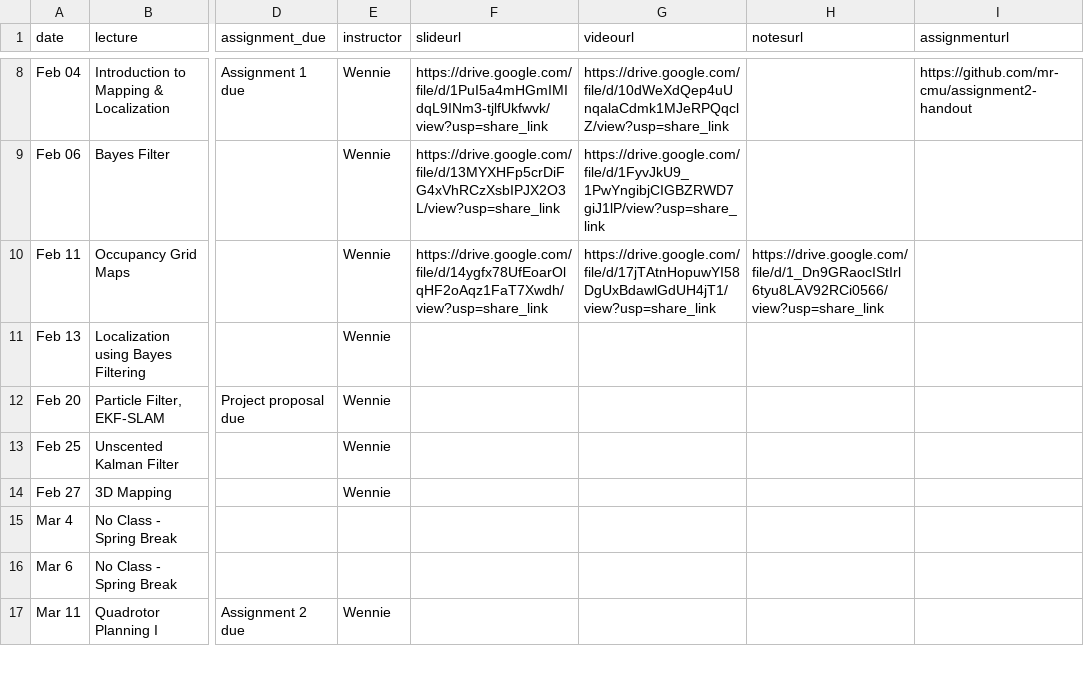
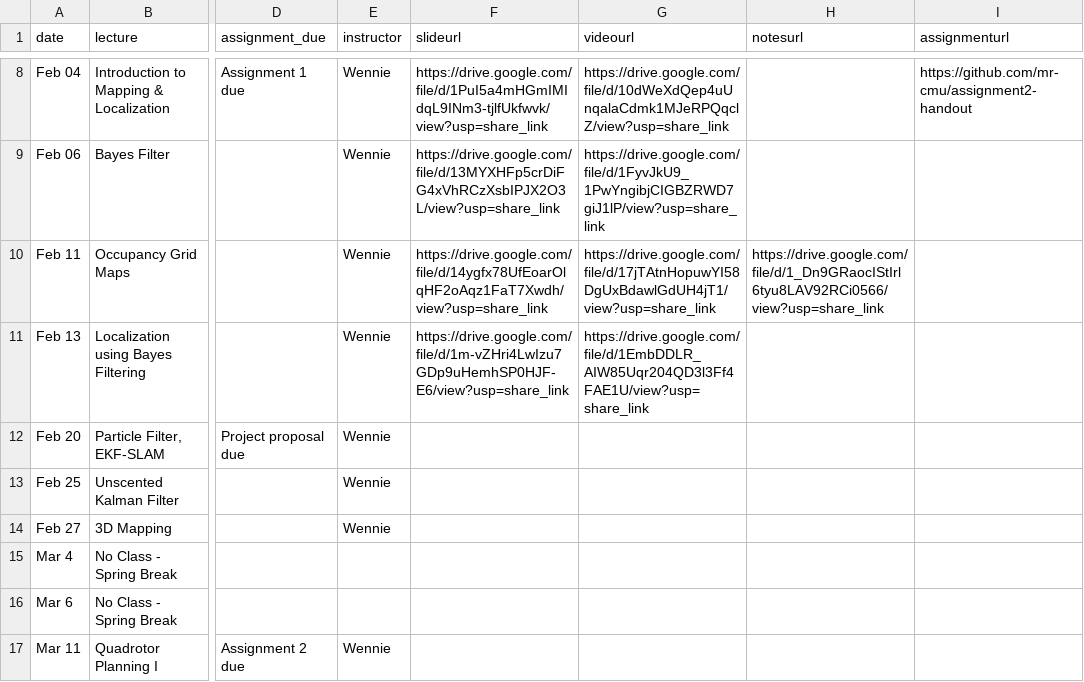
Before and after one commit to mr-cmu/mr-cmu.github.io, a CSV file: _data/schedule.csv, drawn as a sheet; only a part is shown, gaps mark what is left out; the diff names each change by its address in the sheet, - before the commit and + after, or states it on an @@ line.

Commit message:
Adds slides and videos from localization lecture

```diff
--- a/_data/schedule.csv
+++ b/_data/schedule.csv
-F11 (slideurl): (empty)
+F11 (slideurl): https://drive.google.com/file/d/1m-vZHri4LwIzu7GDp9uHemhSP0HJF-E6/view?usp=share_link
-G11 (videourl): (empty)
+G11 (videourl): https://drive.google.com/file/d/1EmbDDLR_AIW85Uqr204QD3l3Ff4FAE1U/view?usp=share_link
```
